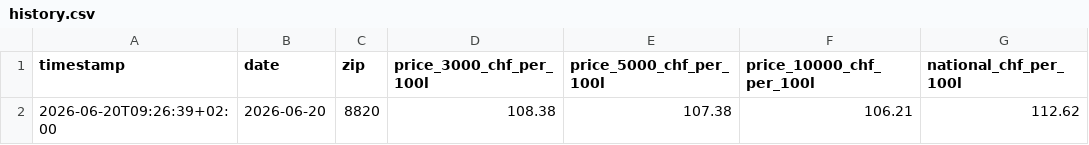
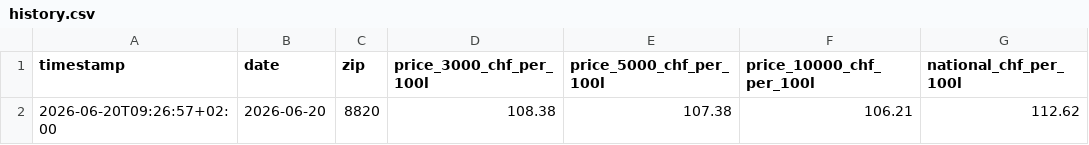
Before and after one commit to filipoclawi/swiss-heating-oil-monitor, a CSV file: history.csv, drawn as a sheet; only a part is shown; the diff names each change by its address in the sheet, - before the commit and + after, or states it on an @@ line.

```diff
--- a/history.csv
+++ b/history.csv
-A2 (timestamp): 2026-06-20T09:26:39+02:00
+A2 (timestamp): 2026-06-20T09:26:57+02:00
```
Also changed, not shown: 2 other files.
